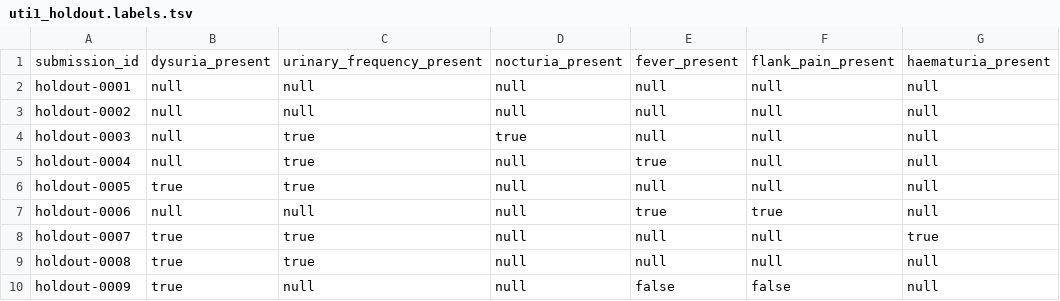
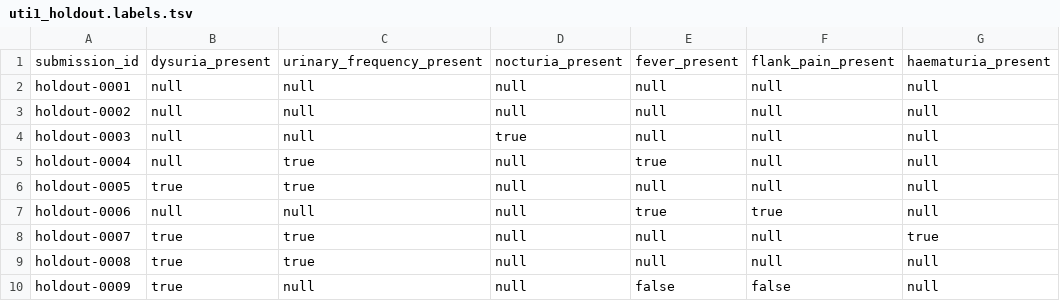
Before and after one commit to ha08625-cloud/Econsult, a TSV file: data/realistic/uti1_holdout.labels.tsv, drawn as a sheet; only a part is shown; the diff names each change by its address in the sheet, - before the commit and + after, or states it on an @@ line.

Commit message:
Update uti1_holdout.labels.tsv

```diff
--- a/data/realistic/uti1_holdout.labels.tsv
+++ b/data/realistic/uti1_holdout.labels.tsv
-C4: true
+C4: null
```
